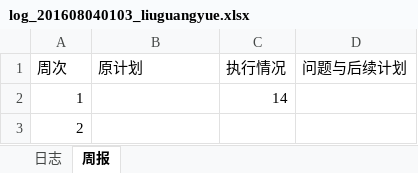
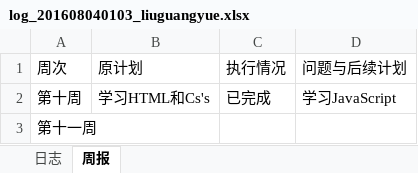
Before and after one commit to rubick123/immortals-s-project, an Excel workbook: awm/doc/log/log_201608040103_liuguangyue.xlsx, sheet 周报, drawn as a sheet; values as stored, in another font and other column widths than the file's, no borders; removed rows and columns are numbered as before the commit, all else as after; the diff names each change by its address in the sheet, - before the commit and + after, or states it on an @@ line.

Commit message:
更新

```diff
--- a/awm/doc/log/log_201608040103_liuguangyue.xlsx (sheet 周报)
+++ b/awm/doc/log/log_201608040103_liuguangyue.xlsx (sheet 周报)
-row 2: 1 |  | 14
+row 2: 第十周 | 学习HTML和Cs's | 已完成 | 学习JavaScript
-A3 (周次): 2
+A3 (周次): 第十一周
```
